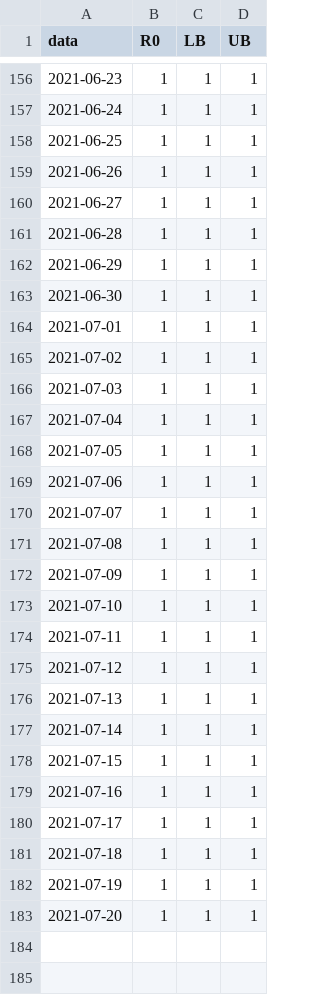
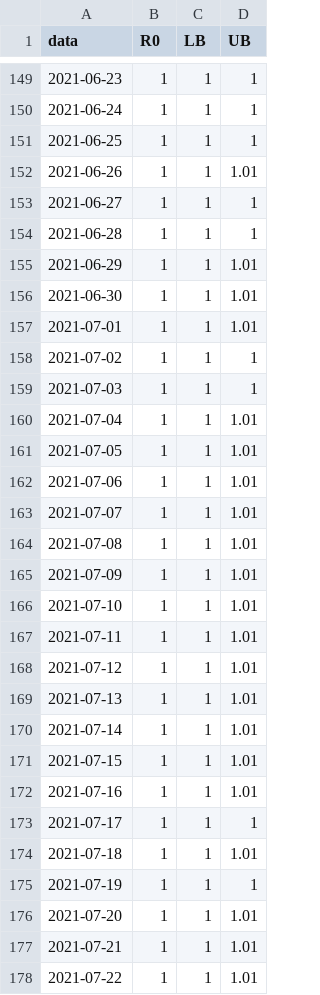
Before and after one commit to cassianord/mapas_covid_br, a CSV file: docs/data/new/r0_macro_saude/dados_r0_FOZ DO RIO ITAJAI.csv, drawn as a sheet; only a part is shown, gaps mark what is left out; the diff covers the shown part only.

```diff
--- a/docs/data/new/r0_macro_saude/dados_r0_FOZ DO RIO ITAJAI.csv
+++ b/docs/data/new/r0_macro_saude/dados_r0_FOZ DO RIO ITAJAI.csv
@@ -158,26 +151,28 @@
 2021-06-25,1,1,1
-2021-06-26,1,1,1
+2021-06-26,1,1,1.01
 2021-06-27,1,1,1
 2021-06-28,1,1,1
-2021-06-29,1,1,1
-2021-06-30,1,1,1
-2021-07-01,1,1,1
+2021-06-29,1,1,1.01
+2021-06-30,1,1,1.01
+2021-07-01,1,1,1.01
 2021-07-02,1,1,1
 2021-07-03,1,1,1
-2021-07-04,1,1,1
-2021-07-05,1,1,1
-2021-07-06,1,1,1
-2021-07-07,1,1,1
-2021-07-08,1,1,1
-2021-07-09,1,1,1
-2021-07-10,1,1,1
-2021-07-11,1,1,1
-2021-07-12,1,1,1
-2021-07-13,1,1,1
-2021-07-14,1,1,1
-2021-07-15,1,1,1
-2021-07-16,1,1,1
+2021-07-04,1,1,1.01
+2021-07-05,1,1,1.01
+2021-07-06,1,1,1.01
+2021-07-07,1,1,1.01
+2021-07-08,1,1,1.01
+2021-07-09,1,1,1.01
+2021-07-10,1,1,1.01
+2021-07-11,1,1,1.01
+2021-07-12,1,1,1.01
+2021-07-13,1,1,1.01
+2021-07-14,1,1,1.01
+2021-07-15,1,1,1.01
+2021-07-16,1,1,1.01
 2021-07-17,1,1,1
-2021-07-18,1,1,1
+2021-07-18,1,1,1.01
 2021-07-19,1,1,1
-2021-07-20,1,1,1
+2021-07-20,1,1,1.01
+2021-07-21,1,1,1.01
+2021-07-22,1,1,1.01
```
Also changed, not shown: 5 added rows, 7 removed rows and 35 edited cells elsewhere in this file, docs/data/new/r0_macro_saude/dados_r0_PLANALTO NORTE E NORDESTE.csv, docs/data/new/r0_regionais_saude/dados_r0_Alto Uruguai Catarinense.csv, 22 other files.
